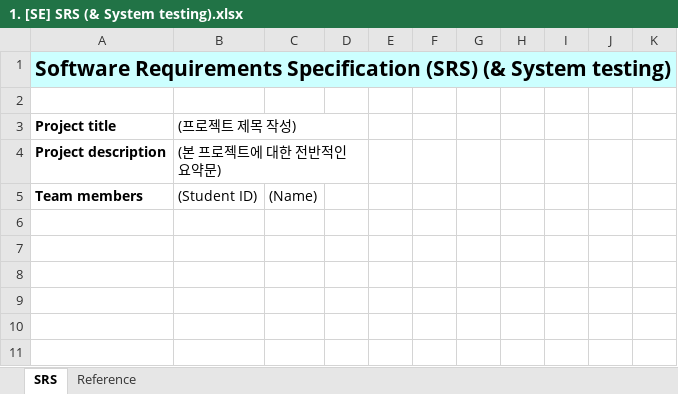
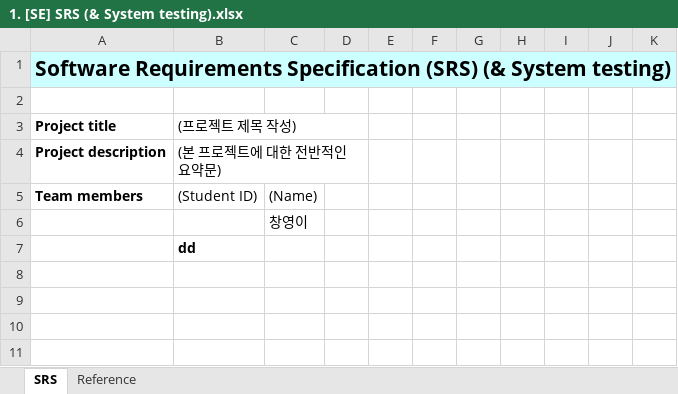
Before and after one commit to cyworld1450/BasicTraining, an Excel workbook: 1. [SE] SRS (& System testing).xlsx, sheet SRS, drawn as a sheet; only a part is shown; values as stored, in another font and other column widths than the file's, no borders; the diff names each change by its address in the sheet, - before the commit and + after, or states it on an @@ line.

Commit message:
클론&푸쉬 실험. 이름 추가함 "창영이"

```diff
--- a/1. [SE] SRS (& System testing).xlsx (sheet SRS)
+++ b/1. [SE] SRS (& System testing).xlsx (sheet SRS)
-C6: (empty)
+C6: 창영이
-B7 ((프로젝트 제목 작성)): (empty)
+B7 ((프로젝트 제목 작성)): dd
```
